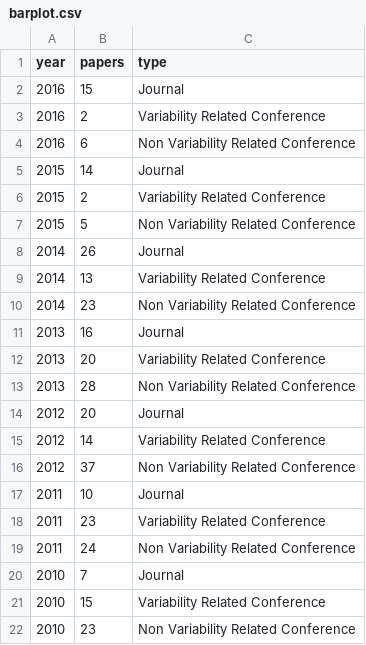
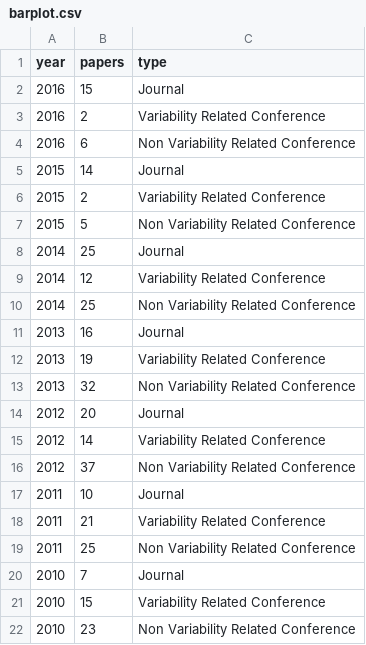
Before and after one commit to jagalindo/sms-gazpacho, a CSV file: core/output_data/barplot.csv, drawn as a sheet.

```diff
--- a/core/output_data/barplot.csv
+++ b/core/output_data/barplot.csv
@@ -7,8 +7,8 @@ year;papers;type
 2015;5;Non Variability Related Conference
-2014;26;Journal
-2014;13;Variability Related Conference
-2014;23;Non Variability Related Conference
+2014;25;Journal
+2014;12;Variability Related Conference
+2014;25;Non Variability Related Conference
 2013;16;Journal
-2013;20;Variability Related Conference
-2013;28;Non Variability Related Conference
+2013;19;Variability Related Conference
+2013;32;Non Variability Related Conference
 2012;20;Journal
@@ -17,4 +17,4 @@ year;papers;type
 2011;10;Journal
-2011;23;Variability Related Conference
-2011;24;Non Variability Related Conference
+2011;21;Variability Related Conference
+2011;25;Non Variability Related Conference
 2010;7;Journal
```
Also changed, not shown: core/output_data/barplot2.csv, core/output_data/heatmap.csv, 28 other files.
